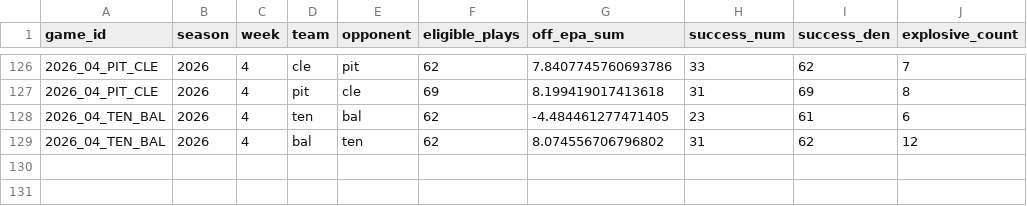
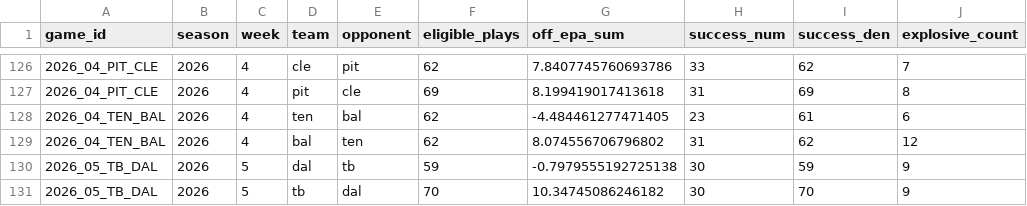
Before and after one commit to joeybukowski3/remix-of-bracket-brilliance, a CSV file: data/nfl/nflverse/scoring-support-team-game/scoring_support_team_game_2026.csv, drawn as a sheet; only a part is shown, gaps mark what is left out; the diff names each change by its address in the sheet, - before the commit and + after, or states it on an @@ line.

```diff
--- a/data/nfl/nflverse/scoring-support-team-game/scoring_support_team_game_2026.csv
+++ b/data/nfl/nflverse/scoring-support-team-game/scoring_support_team_game_2026.csv
+row 130: 2026_05_TB_DAL | 2026 | 5 | dal | tb | 59 | -0.7979555192725138 | 30 | 59 | 9
+row 131: 2026_05_TB_DAL | 2026 | 5 | tb | dal | 70 | 10.34745086246182 | 30 | 70 | 9
```
Also changed, not shown: data/nfl/nflverse/depth-charts/depth_charts_2026.csv, data/nfl/nflverse/weekly-rosters/roster_weekly_2026.csv, 18 other files.
